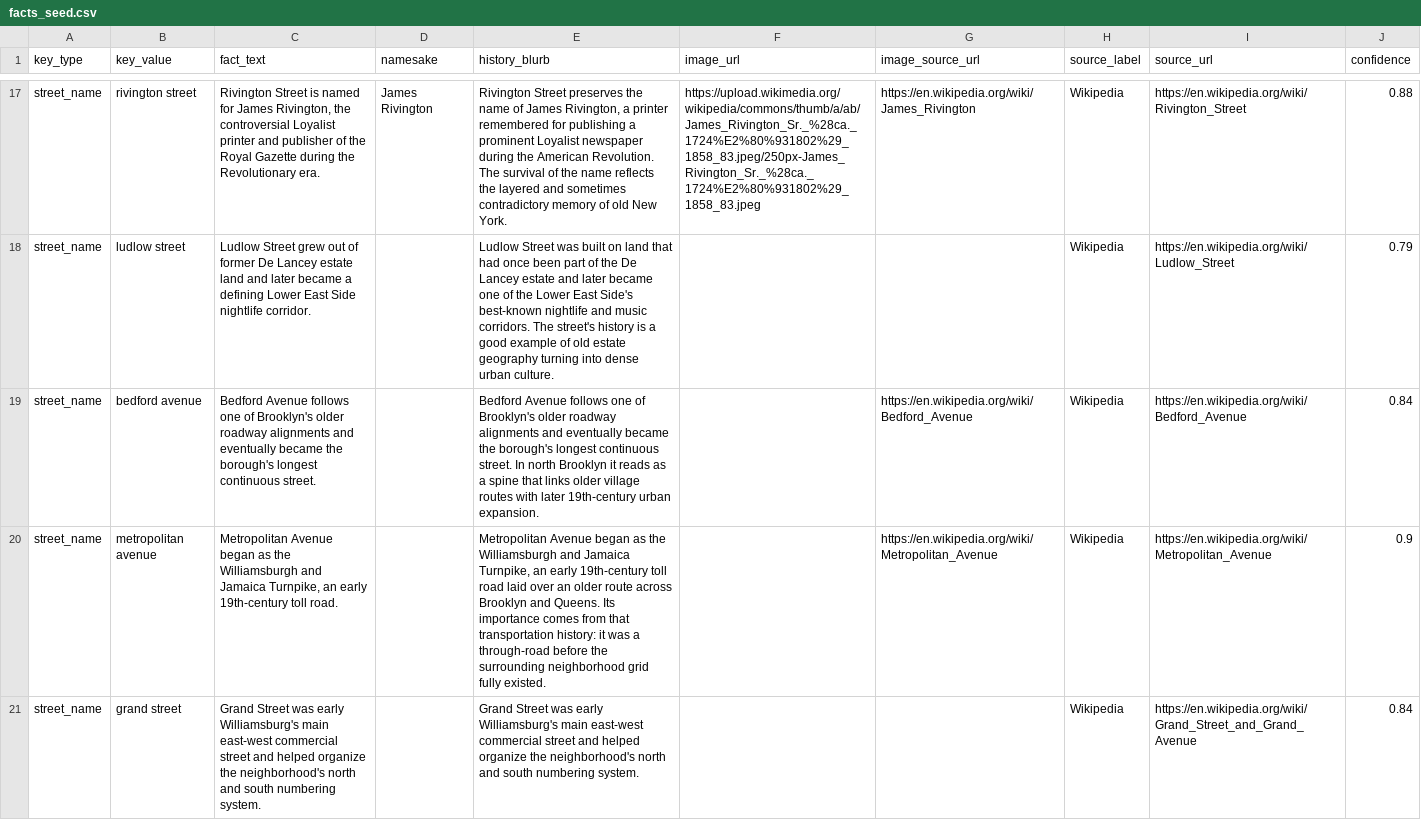
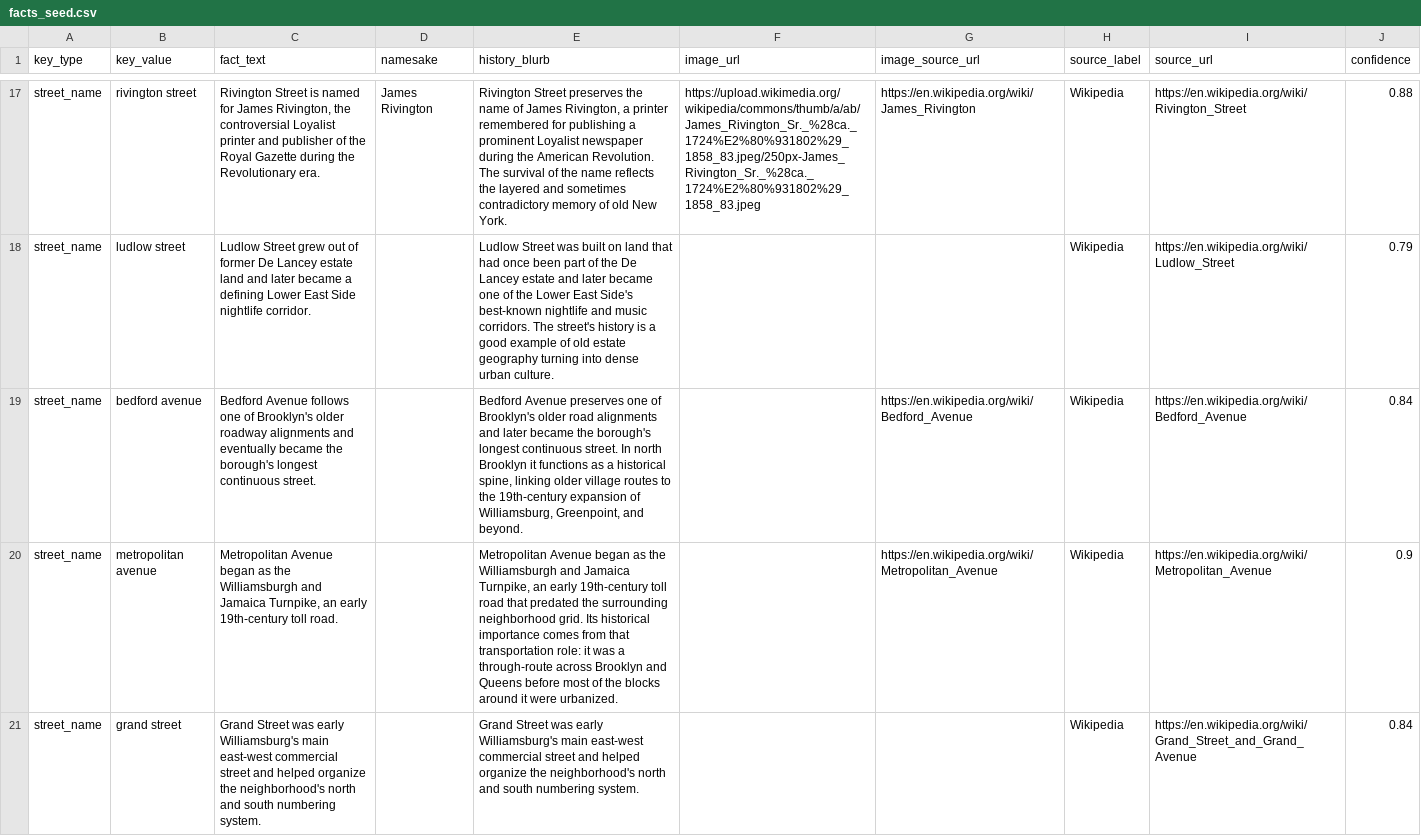
Before and after one commit to josephruocco/nyc-street-history, a CSV file: backend/data/facts_seed.csv, drawn as a sheet; only a part is shown, gaps mark what is left out; the diff covers the shown part only.

Commit message:
data: tighten local street history blurbs

```diff
--- a/backend/data/facts_seed.csv
+++ b/backend/data/facts_seed.csv
@@ -18,4 +18,4 @@ street_name,rivington street,"Rivington Street is named for James Rivington, the
 street_name,ludlow street,Ludlow Street grew out of former De Lancey estate land and later became a defining Lower East Side nightlife corridor.,,Ludlow Street was built on land that had once been part of the De Lancey estate and later became one of the Lower East Side's best-known nightlife and music corridors. The street's history is a good example of old estate geography turning into dense urban culture.,,,Wikipedia,https://en.wikipedia.org/wiki/Ludlow_Street,0.79
-street_name,bedford avenue,Bedford Avenue follows one of Brooklyn's older roadway alignments and eventually became the borough's longest continuous street.,,Bedford Avenue follows one of Brooklyn's older roadway alignments and eventually became the borough's longest continuous street. In north Brooklyn it reads as a spine that links older village routes with later 19th-century urban expansion.,,https://en.wikipedia.org/wiki/Bedford_Avenue,Wikipedia,https://en.wikipedia.org/wiki/Bedford_Avenue,0.84
-street_name,metropolitan avenue,"Metropolitan Avenue began as the Williamsburgh and Jamaica Turnpike, an early 19th-century toll road.",,"Metropolitan Avenue began as the Williamsburgh and Jamaica Turnpike, an early 19th-century toll road laid over an older route across Brooklyn and Queens. Its importance comes from that transportation history: it was a through-road before the surrounding neighborhood grid fully existed.",,https://en.wikipedia.org/wiki/Metropolitan_Avenue,Wikipedia,https://en.wikipedia.org/wiki/Metropolitan_Avenue,0.9
+street_name,bedford avenue,Bedford Avenue follows one of Brooklyn's older roadway alignments and eventually became the borough's longest continuous street.,,"Bedford Avenue preserves one of Brooklyn's older road alignments and later became the borough's longest continuous street. In north Brooklyn it functions as a historical spine, linking older village routes to the 19th-century expansion of Williamsburg, Greenpoint, and beyond.",,https://en.wikipedia.org/wiki/Bedford_Avenue,Wikipedia,https://en.wikipedia.org/wiki/Bedford_Avenue,0.84
+street_name,metropolitan avenue,"Metropolitan Avenue began as the Williamsburgh and Jamaica Turnpike, an early 19th-century toll road.",,"Metropolitan Avenue began as the Williamsburgh and Jamaica Turnpike, an early 19th-century toll road that predated the surrounding neighborhood grid. Its historical importance comes from that transportation role: it was a through-route across Brooklyn and Queens before most of the blocks around it were urbanized.",,https://en.wikipedia.org/wiki/Metropolitan_Avenue,Wikipedia,https://en.wikipedia.org/wiki/Metropolitan_Avenue,0.9
 street_name,grand street,Grand Street was early Williamsburg's main east-west commercial street and helped organize the neighborhood's north and south numbering system.,,Grand Street was early Williamsburg's main east-west commercial street and helped organize the neighborhood's north and south numbering system.,,,Wikipedia,https://en.wikipedia.org/wiki/Grand_Street_and_Grand_Avenue,0.84
```
Also changed, not shown: 8 edited cells elsewhere in this file.
